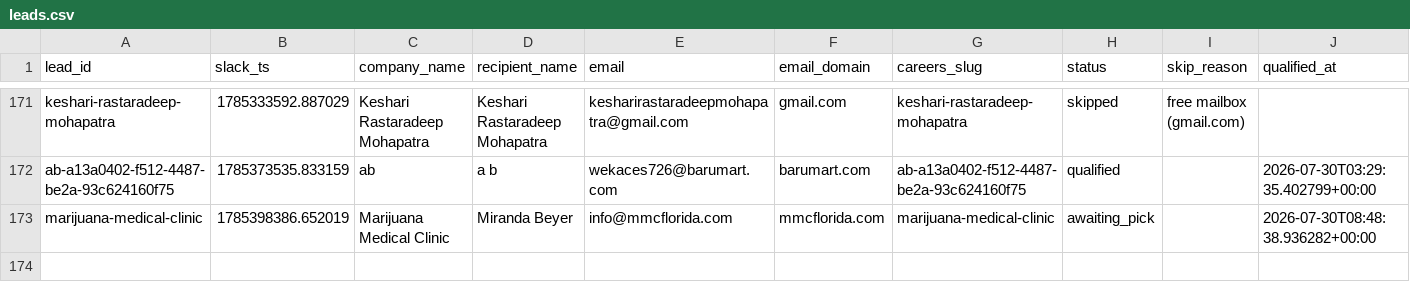
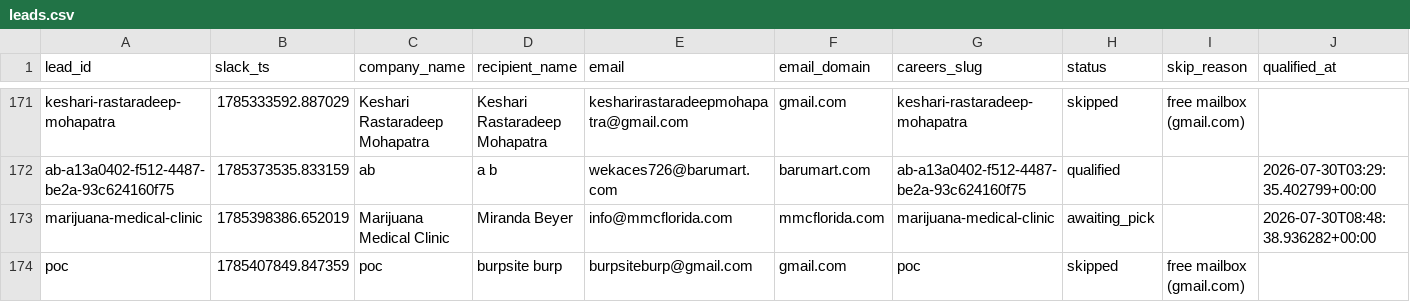
Before and after one commit to jessicagertig/first-touch-pipeline, a CSV file: state/leads.csv, drawn as a sheet; only a part is shown, gaps mark what is left out; rows hold the shown columns only; the diff names each change by its address in the sheet, - before the commit and + after, or states it on an @@ line.

```diff
--- a/state/leads.csv
+++ b/state/leads.csv
+row 174: poc | 1785407849.847359 | poc | burpsite burp | burpsiteburp@gmail.com | gmail.com | poc | skipped | free mailbox (gmail.com)
```
Also changed, not shown: 1 other file.
